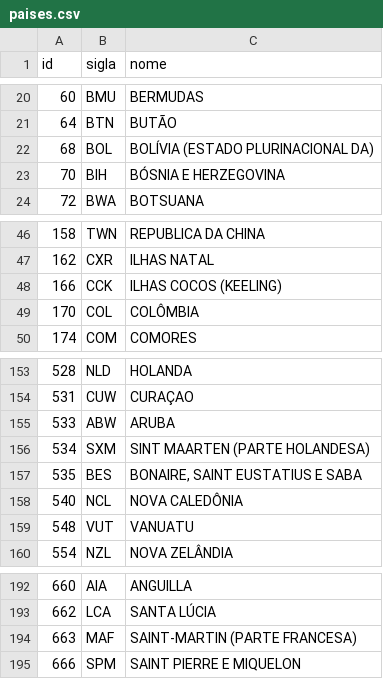
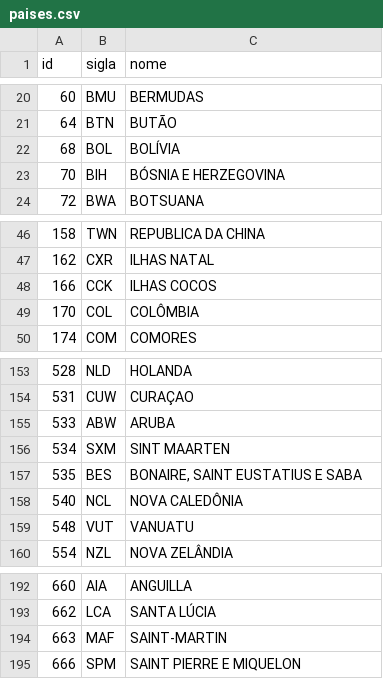
Before and after one commit to utfpr/hcf-web, a CSV file: Conversao_novo_banco/src/Conversao_banco_Python/Cidades_Estados_Paises/paises.csv, drawn as a sheet; only a part is shown, gaps mark what is left out.

Commit message:
atualização do csv e do script de conversão do banco

```diff
--- a/Conversao_novo_banco/src/Conversao_banco_Python/Cidades_Estados_Paises/paises.csv
+++ b/Conversao_novo_banco/src/Conversao_banco_Python/Cidades_Estados_Paises/paises.csv
@@ -21,3 +21,3 @@ id;sigla;nome
 64;BTN;BUTÃO
-68;BOL;BOLÍVIA (ESTADO PLURINACIONAL DA)
+68;BOL;BOLÍVIA
 70;BIH;BÓSNIA E HERZEGOVINA
@@ -47,3 +47,3 @@ id;sigla;nome
 162;CXR;ILHAS NATAL
-166;CCK;ILHAS COCOS (KEELING)
+166;CCK;ILHAS COCOS
 170;COL;COLÔMBIA
@@ -155,3 +155,3 @@ id;sigla;nome
 533;ABW;ARUBA
-534;SXM;SINT MAARTEN (PARTE HOLANDESA)
+534;SXM;SINT MAARTEN
 535;BES;BONAIRE, SAINT EUSTATIUS E SABA
@@ -193,3 +193,3 @@ id;sigla;nome
 662;LCA;SANTA LÚCIA
-663;MAF;SAINT-MARTIN (PARTE FRANCESA)
+663;MAF;SAINT-MARTIN
 666;SPM;SAINT PIERRE E MIQUELON
```
Also changed, not shown: 2 other files.
